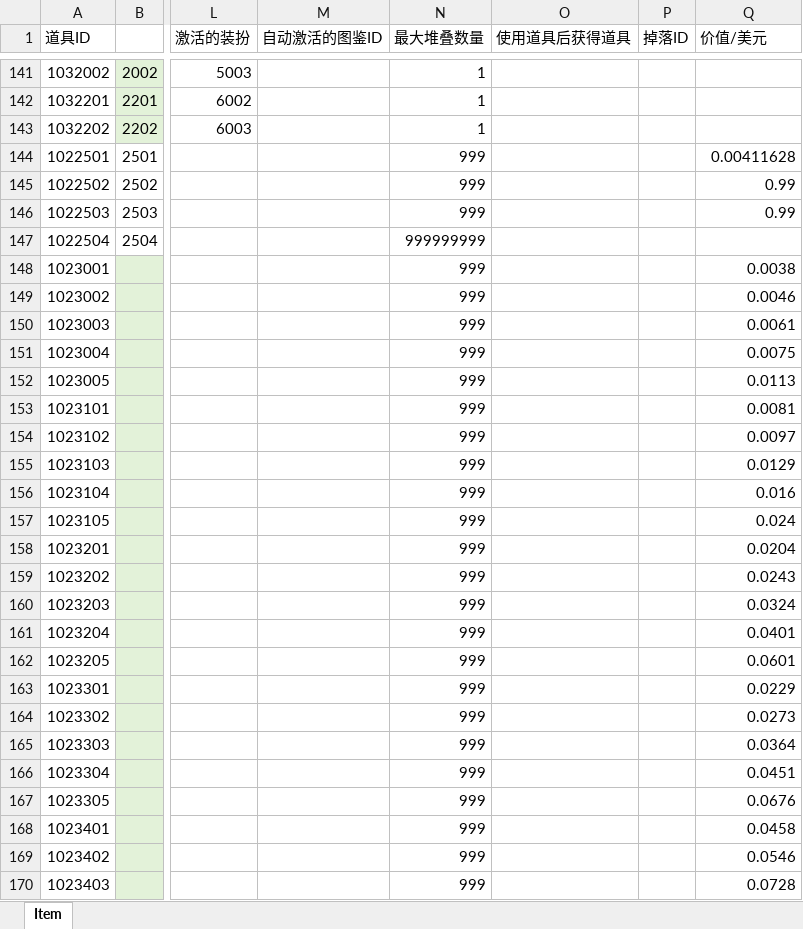
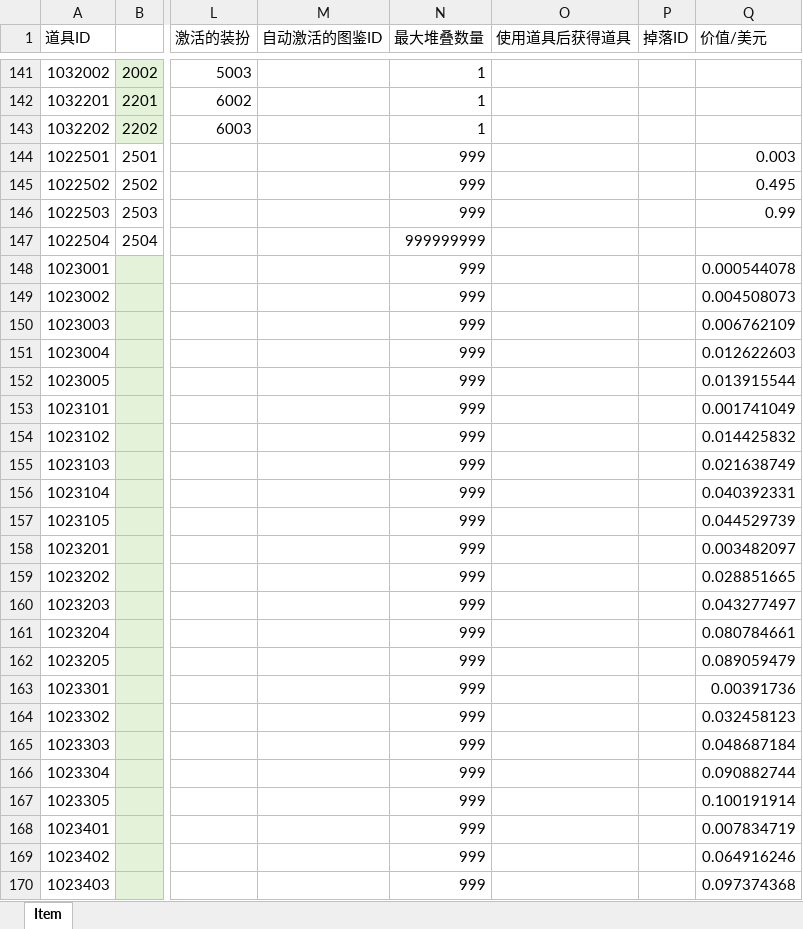
Before and after one commit to yanhailong/jjj_server, an Excel workbook: hall/resources/sample/Item.xlsx, sheet Item, drawn as a sheet; only a part is shown, gaps mark what is left out; values as stored, in another font and other column widths than the file's, no borders; the diff covers the shown part only; the diff names each change by its address in the sheet, - before the commit and + after, or states it on an @@ line.

```diff
--- a/hall/resources/sample/Item.xlsx (sheet Item)
+++ b/hall/resources/sample/Item.xlsx (sheet Item)
-Q144 (价值/美元): 0.00411628
+Q144 (价值/美元): 0.003
-Q145 (价值/美元): 0.99
+Q145 (价值/美元): 0.495
-Q148 (价值/美元): 0.0038
+Q148 (价值/美元): 0.000544078
-Q149 (价值/美元): 0.0046
+Q149 (价值/美元): 0.004508073
-Q150 (价值/美元): 0.0061
+Q150 (价值/美元): 0.006762109
-Q151 (价值/美元): 0.0075
+Q151 (价值/美元): 0.012622603
-Q152 (价值/美元): 0.0113
+Q152 (价值/美元): 0.013915544
-Q153 (价值/美元): 0.0081
+Q153 (价值/美元): 0.001741049
-Q154 (价值/美元): 0.0097
+Q154 (价值/美元): 0.014425832
-Q155 (价值/美元): 0.0129
+Q155 (价值/美元): 0.021638749
-Q156 (价值/美元): 0.016
+Q156 (价值/美元): 0.040392331
-Q157 (价值/美元): 0.024
+Q157 (价值/美元): 0.044529739
-Q158 (价值/美元): 0.0204
+Q158 (价值/美元): 0.003482097
-Q159 (价值/美元): 0.0243
+Q159 (价值/美元): 0.028851665
-Q160 (价值/美元): 0.0324
+Q160 (价值/美元): 0.043277497
-Q161 (价值/美元): 0.0401
+Q161 (价值/美元): 0.080784661
-Q162 (价值/美元): 0.0601
+Q162 (价值/美元): 0.089059479
-Q163 (价值/美元): 0.0229
+Q163 (价值/美元): 0.00391736
-Q164 (价值/美元): 0.0273
+Q164 (价值/美元): 0.032458123
-Q165 (价值/美元): 0.0364
+Q165 (价值/美元): 0.048687184
-Q166 (价值/美元): 0.0451
+Q166 (价值/美元): 0.090882744
-Q167 (价值/美元): 0.0676
+Q167 (价值/美元): 0.100191914
-Q168 (价值/美元): 0.0458
+Q168 (价值/美元): 0.007834719
-Q169 (价值/美元): 0.0546
+Q169 (价值/美元): 0.064916246
-Q170 (价值/美元): 0.0728
+Q170 (价值/美元): 0.097374368
```
Also changed, not shown: 7 edited cells elsewhere in this sheet, poker/resources/sample/Item.xlsx, slots/resources/sample/Item.xlsx, 28 other files.
